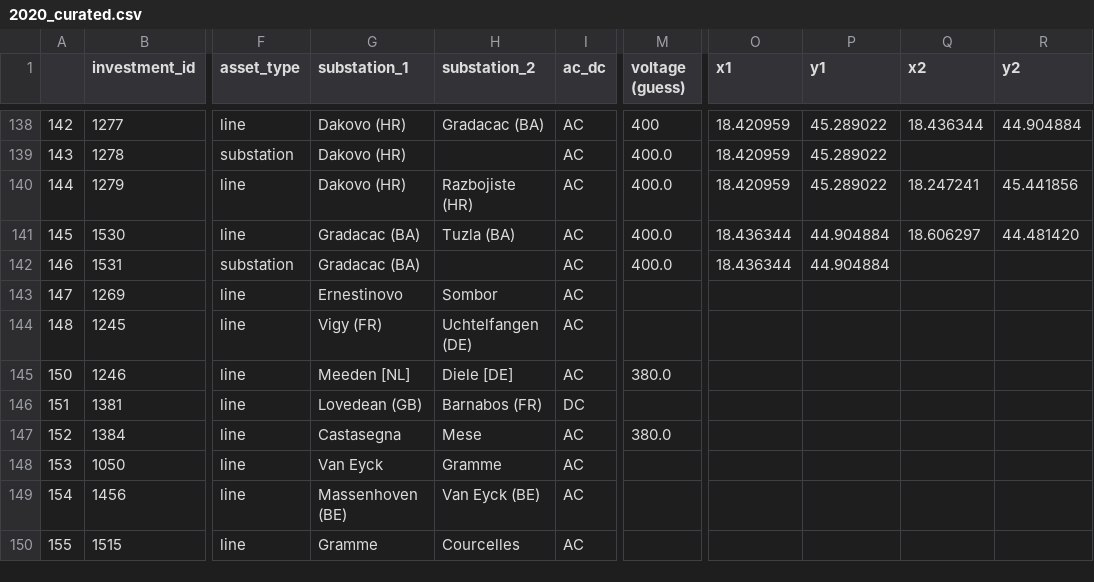
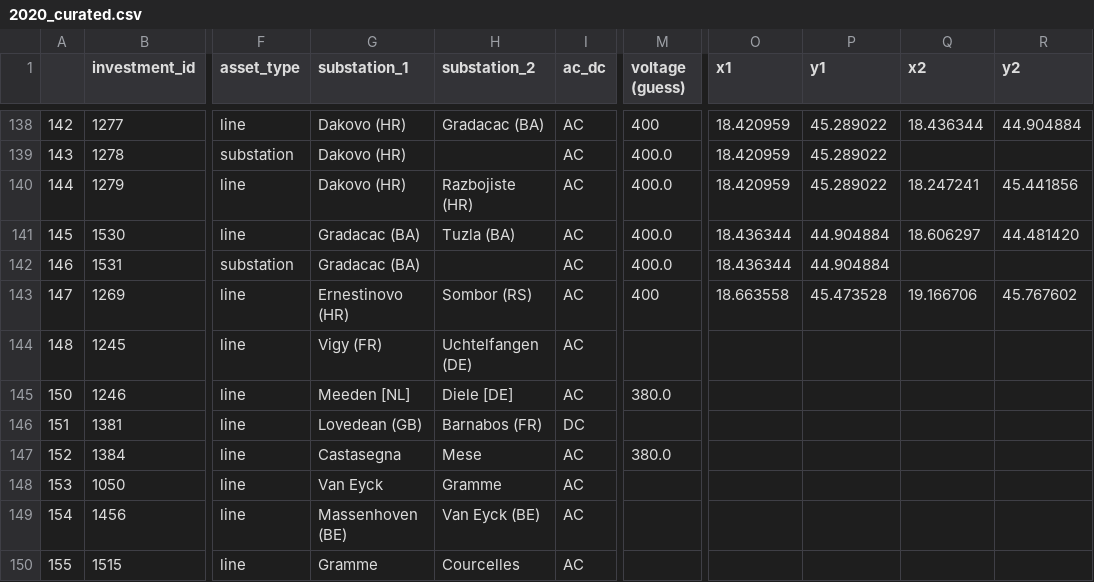
Before and after one commit to grecht/tyndp_to_pypsa, a CSV file: 2020/2020_curated.csv, drawn as a sheet; only a part is shown, gaps mark what is left out; the diff names each change by its address in the sheet, - before the commit and + after, or states it on an @@ line.

Commit message:
Add proj 243

```diff
--- a/2020/2020_curated.csv
+++ b/2020/2020_curated.csv
-G143 (substation_1): Ernestinovo
+G143 (substation_1): Ernestinovo (HR)
-H143 (substation_2): Sombor
+H143 (substation_2): Sombor (RS)
-M143 (voltage (guess)): (empty)
+M143 (voltage (guess)): 400
-O143 (x1): (empty)
+O143 (x1): 18.663558
-P143 (y1): (empty)
+P143 (y1): 45.473528
-Q143 (x2): (empty)
+Q143 (x2): 19.166706
-R143 (y2): (empty)
+R143 (y2): 45.767602
```
